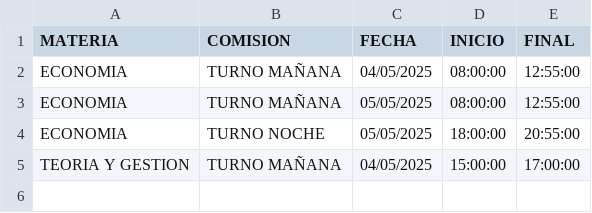
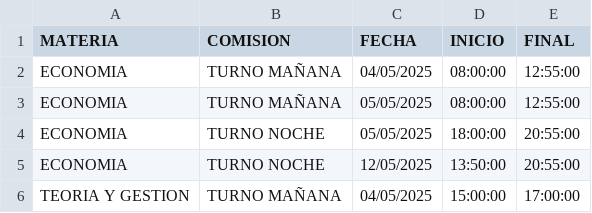
Before and after one commit to hcgalvantech/control_asistencia, a CSV file: data/schedule.csv, drawn as a sheet.

```diff
--- a/data/schedule.csv
+++ b/data/schedule.csv
@@ -4,2 +4,3 @@ ECONOMIA,TURNO MAÑANA,05/05/2025,08:00:00,12:55:00
 ECONOMIA,TURNO NOCHE,05/05/2025,18:00:00,20:55:00
+ECONOMIA,TURNO NOCHE,12/05/2025,13:50:00,20:55:00
 TEORIA Y GESTION,TURNO MAÑANA,04/05/2025,15:00:00,17:00:00
```
Also changed, not shown: data/students.csv.
